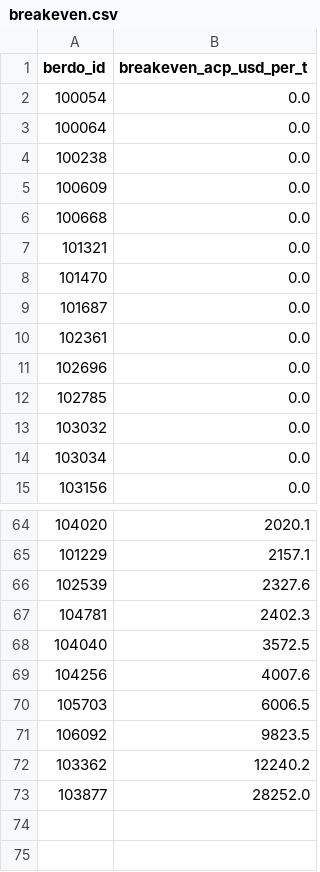
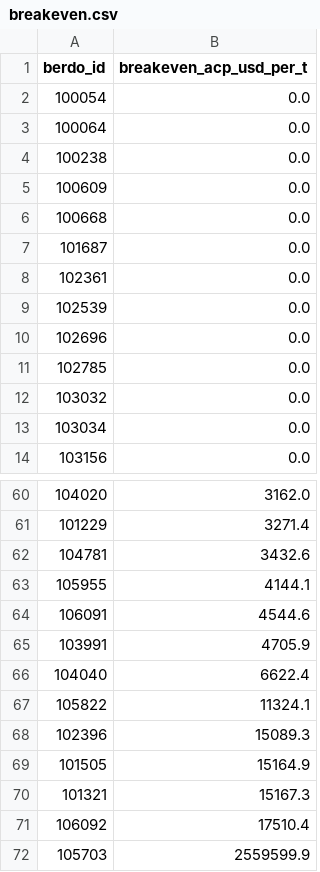
Before and after one commit to wegry/DS5500, a CSV file: presentation-3/data/breakeven.csv, drawn as a sheet; only a part is shown, gaps mark what is left out; the diff covers the shown part only.

```diff
--- a/presentation-3/data/breakeven.csv
+++ b/presentation-3/data/breakeven.csv
@@ -6,6 +6,5 @@ berdo_id,breakeven_acp_usd_per_t
 100668,0.0
-101321,0.0
-101470,0.0
 101687,0.0
 102361,0.0
+102539,0.0
 102696,0.0
@@ -64,10 +60,13 @@ berdo_id,breakeven_acp_usd_per_t
-104020,2020.1
-101229,2157.1
-102539,2327.6
-104781,2402.3
-104040,3572.5
-104256,4007.6
-105703,6006.5
-106092,9823.5
-103362,12240.2
-103877,28252.0
+104020,3162.0
+101229,3271.4
+104781,3432.6
+105955,4144.1
+106091,4544.6
+103991,4705.9
+104040,6622.4
+105822,11324.1
+102396,15089.3
+101505,15164.9
+101321,15167.3
+106092,17510.4
+105703,2559599.9
```
Also changed, not shown: 24 added rows, 27 removed rows and 14 edited cells elsewhere in this file, presentation-3/data/case_study.csv, presentation-3/data/farnsworth_options.csv, 8 other files.
